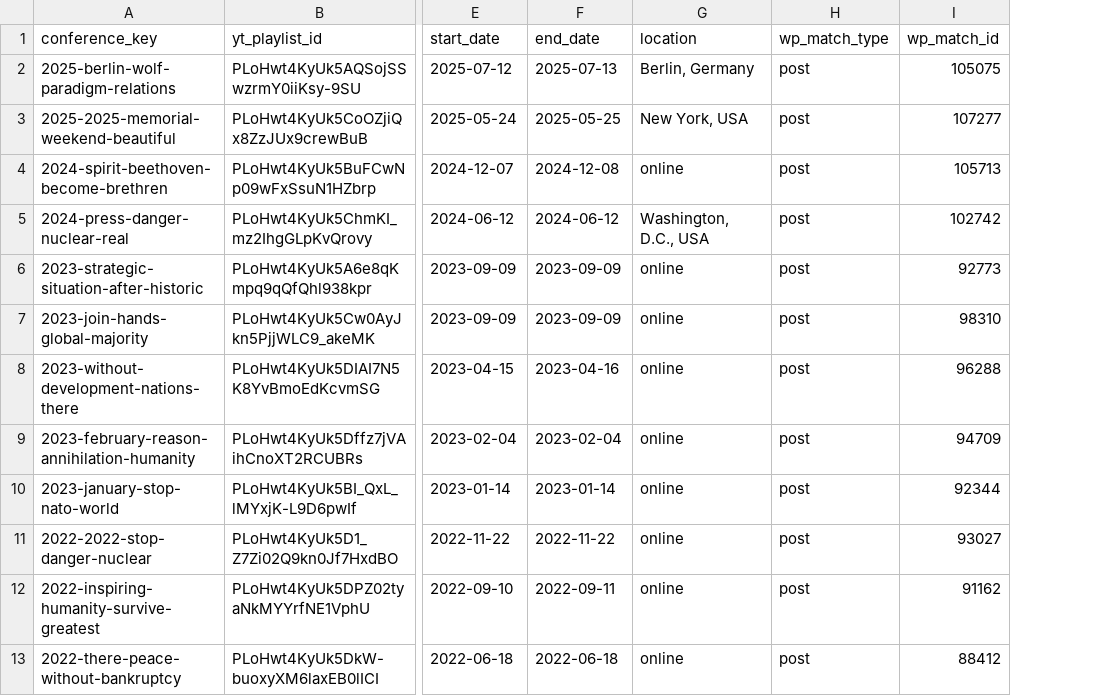
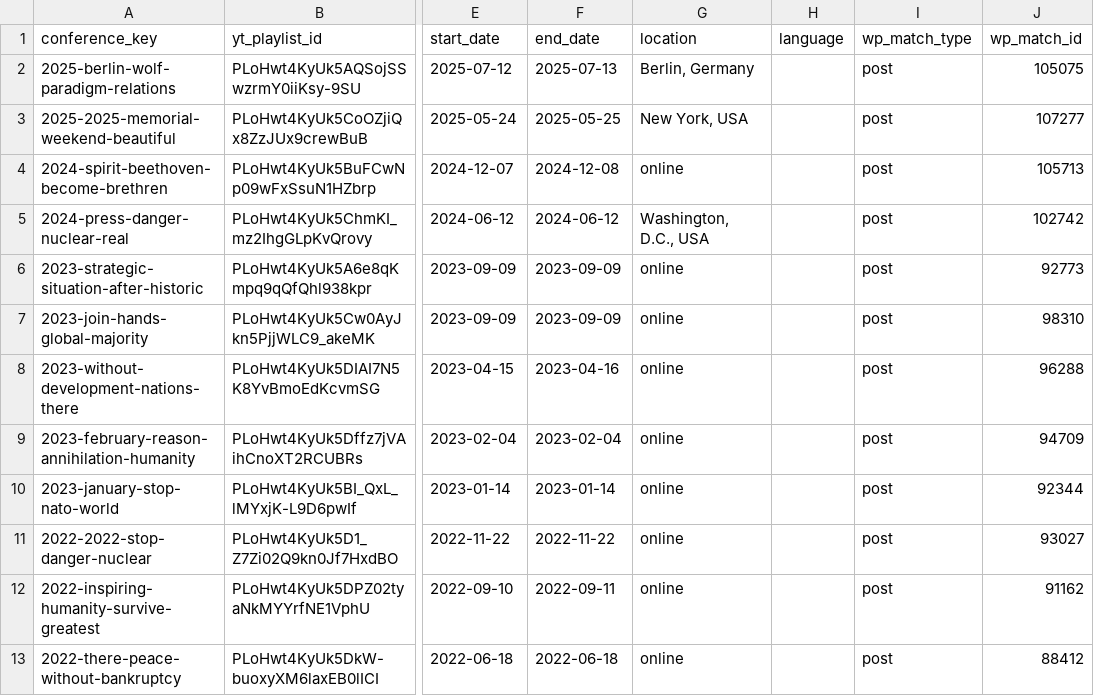
Before and after one commit to motokikasai/si-documentation-overhaul-2026, a CSV file: sessions/2026-07-17-migration-tooling/incoming/conference-map.csv, drawn as a sheet; only a part is shown, gaps mark what is left out; the diff names each change by its address in the sheet, - before the commit and + after, or states it on an @@ line.

```diff
--- a/sessions/2026-07-17-migration-tooling/incoming/conference-map.csv
+++ b/sessions/2026-07-17-migration-tooling/incoming/conference-map.csv
+column H (language), empty
```
Also changed, not shown: 5 other files.
